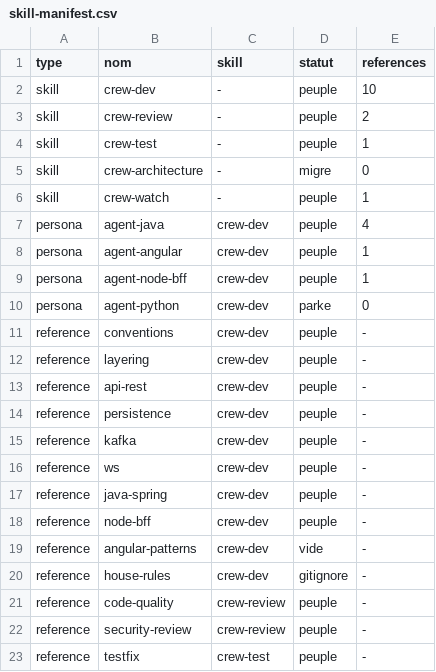
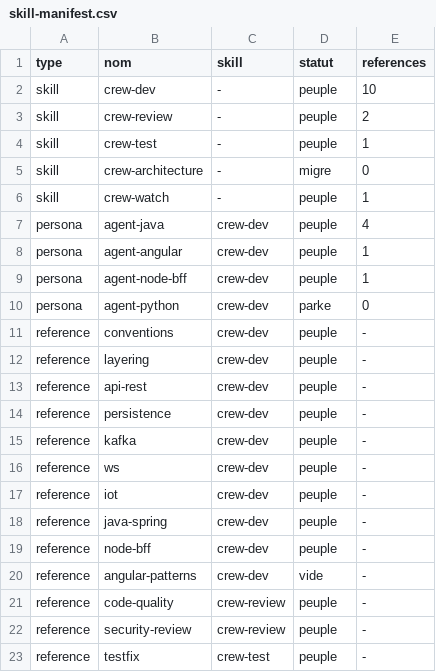
Before and after one commit to mbarseConsulting/ai-dev-crew, a CSV file: docs/skill-manifest.csv, drawn as a sheet.

```diff
--- a/docs/skill-manifest.csv
+++ b/docs/skill-manifest.csv
@@ -16,2 +16,3 @@ reference,kafka,crew-dev,peuple,-
 reference,ws,crew-dev,peuple,-
+reference,iot,crew-dev,peuple,-
 reference,java-spring,crew-dev,peuple,-
@@ -19,3 +20,2 @@ reference,node-bff,crew-dev,peuple,-
 reference,angular-patterns,crew-dev,vide,-
-reference,house-rules,crew-dev,gitignore,-
 reference,code-quality,crew-review,peuple,-
```
Also changed, not shown: 21 other files.
